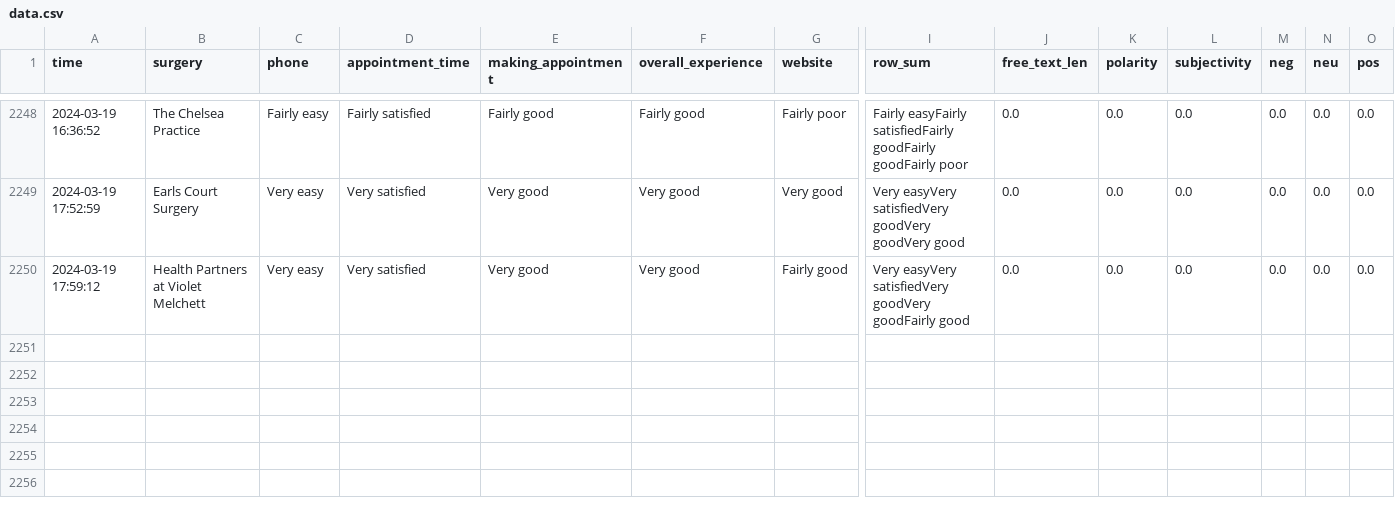
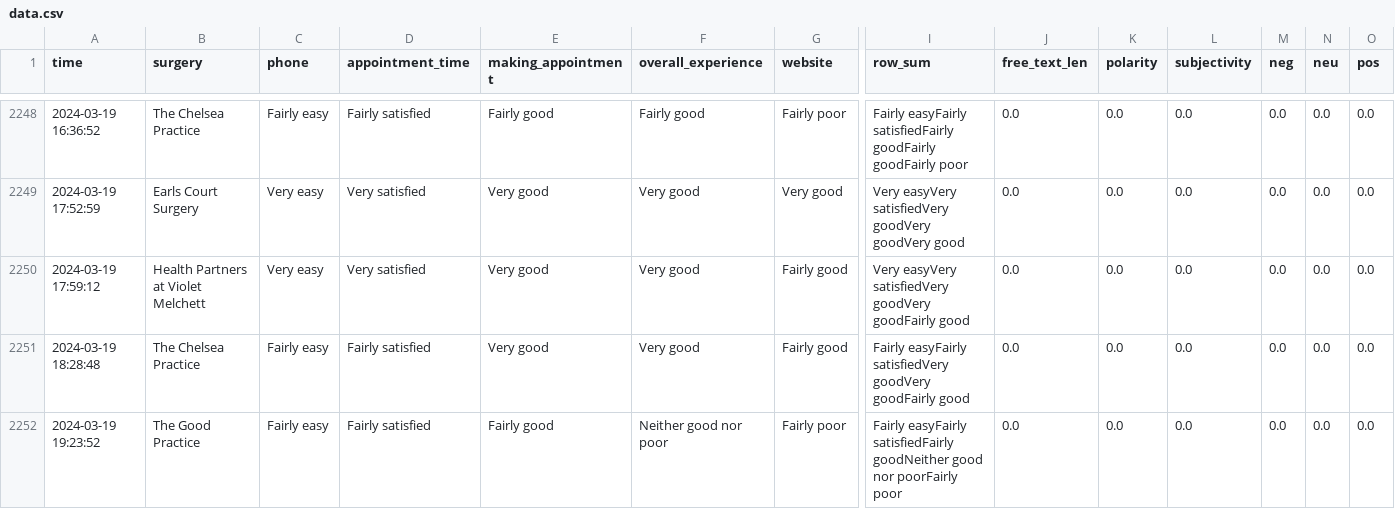
Before and after one commit to janduplessis883/gp-patient-survey, a CSV file: gp_patient_survey/data/data.csv, drawn as a sheet; only a part is shown, gaps mark what is left out; rows hold the shown columns only; the diff names each change by its address in the sheet, - before the commit and + after, or states it on an @@ line.

Commit message:
Automated commit via Python script - 2024-03-19 21:20

```diff
--- a/gp_patient_survey/data/data.csv
+++ b/gp_patient_survey/data/data.csv
+row 2251: 2024-03-19 18:28:48 | The Chelsea Practice | Fairly easy | Fairly satisfied | Very good | Very good | Fairly good | Fairly easyFairly satisfiedVery goodVery goodFairly good | 0.0 | 0.0 | 0.0 | 0.0 | 0.0 | 0.0
+row 2252: 2024-03-19 19:23:52 | The Good Practice | Fairly easy | Fairly satisfied | Fairly good | Neither good nor poor | Fairly poor | Fairly easyFairly satisfiedFairly goodNeither good nor poorFairly poor | 0.0 | 0.0 | 0.0 | 0.0 | 0.0 | 0.0
```
